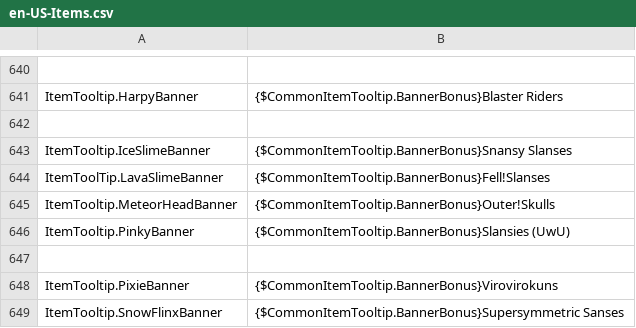
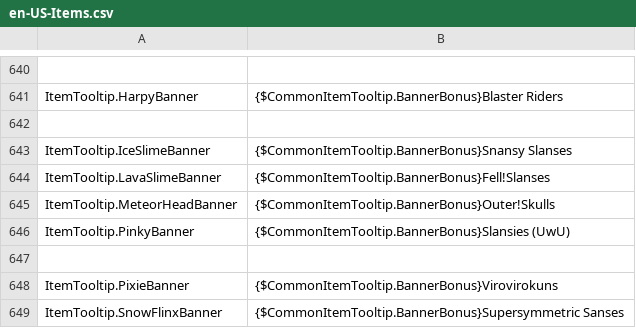
Before and after one commit to ThEnderYoshi/sf-terraria-adventure, a CSV file: Content/Localization/en-US-Items.csv, drawn as a sheet; only a part is shown, gaps mark what is left out.

```diff
--- a/Content/Localization/en-US-Items.csv
+++ b/Content/Localization/en-US-Items.csv
@@ -661,3 +661,3 @@ ItemTooltip.HarpyBanner,"{$CommonItemTooltip.BannerBonus}Blaster Riders"
 ItemTooltip.IceSlimeBanner,"{$CommonItemTooltip.BannerBonus}Snansy Slanses"
-ItemToolTip.LavaSlimeBanner,"{$CommonItemTooltip.BannerBonus}Fell!Slanses"
+ItemTooltip.LavaSlimeBanner,"{$CommonItemTooltip.BannerBonus}Fell!Slanses"
 ItemTooltip.MeteorHeadBanner,"{$CommonItemTooltip.BannerBonus}Outer!Skulls"
```
Also changed, not shown: Content/Localization/en-US-RandomWorldName.csv, Content/Localization/en-US-TownNPCs.csv, 3 other files.
